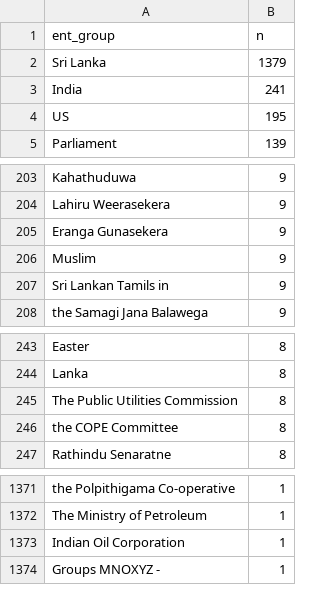
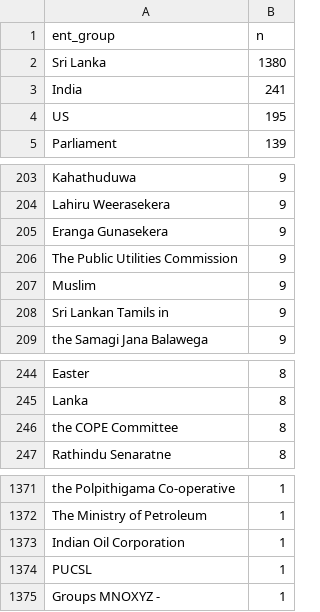
Before and after one commit to nuuuwan/news_lk2, a TSV file: trending.tsv, drawn as a sheet; only a part is shown, gaps mark what is left out.

Commit message:
Updated data Sun Jun 26 10:41:41 UTC 2022

```diff
--- a/trending.tsv
+++ b/trending.tsv
@@ -1,3 +1,3 @@
 ent_group	n
-Sri Lanka	1379
+Sri Lanka	1380
 India	241
@@ -205,2 +205,3 @@ Lahiru Weerasekera	9
 Eranga Gunasekera	9
+The Public Utilities Commission	9
 Muslim	9
@@ -244,3 +245,2 @@ Easter	8
 Lanka	8
-The Public Utilities Commission	8
 the COPE Committee	8
@@ -1373,2 +1373,3 @@ The Ministry of Petroleum	1
 Indian Oil Corporation	1
+PUCSL	1
 Groups MNOXYZ -	1
```
Also changed, not shown: 6 other files.
